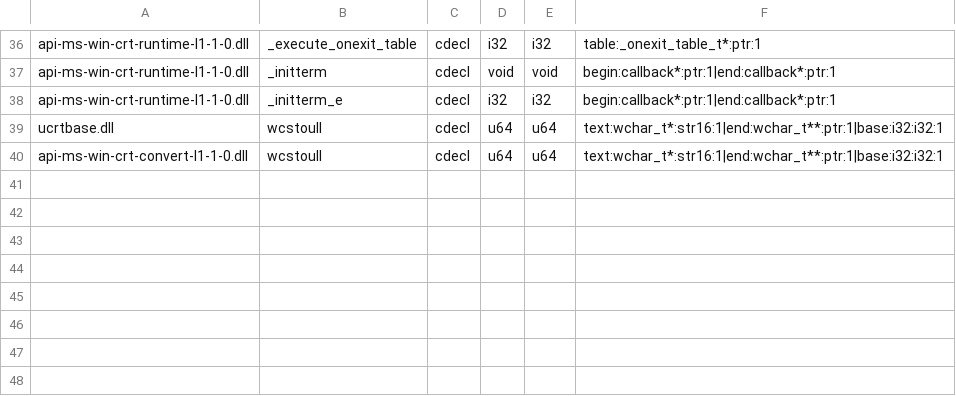
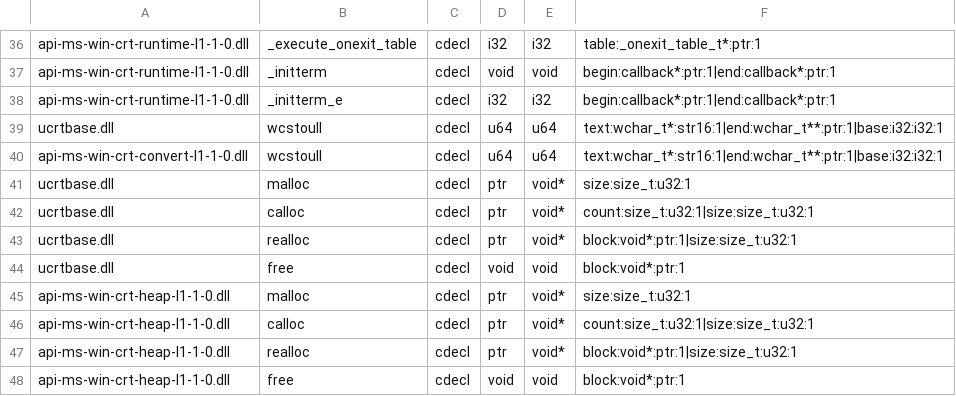
Before and after one commit to hitode-project/hitode, a TSV file: data/abi/crt-input.tsv, drawn as a sheet; only a part is shown, gaps mark what is left out.

Commit message:
Bind UCRT heap API sets to the shared process allocator

```diff
--- a/data/abi/crt-input.tsv
+++ b/data/abi/crt-input.tsv
@@ -40 +40,9 @@ ucrtbase.dll	wcstoull	cdecl	u64	u64	text:wchar_t*:str16:1|end:wchar_t**:ptr:1|ba
 api-ms-win-crt-convert-l1-1-0.dll	wcstoull	cdecl	u64	u64	text:wchar_t*:str16:1|end:wchar_t**:ptr:1|base:i32:i32:1
+ucrtbase.dll	malloc	cdecl	ptr	void*	size:size_t:u32:1
+ucrtbase.dll	calloc	cdecl	ptr	void*	count:size_t:u32:1|size:size_t:u32:1
+ucrtbase.dll	realloc	cdecl	ptr	void*	block:void*:ptr:1|size:size_t:u32:1
+ucrtbase.dll	free	cdecl	void	void	block:void*:ptr:1
+api-ms-win-crt-heap-l1-1-0.dll	malloc	cdecl	ptr	void*	size:size_t:u32:1
+api-ms-win-crt-heap-l1-1-0.dll	calloc	cdecl	ptr	void*	count:size_t:u32:1|size:size_t:u32:1
+api-ms-win-crt-heap-l1-1-0.dll	realloc	cdecl	ptr	void*	block:void*:ptr:1|size:size_t:u32:1
+api-ms-win-crt-heap-l1-1-0.dll	free	cdecl	void	void	block:void*:ptr:1
```
Also changed, not shown: 4 other files.
